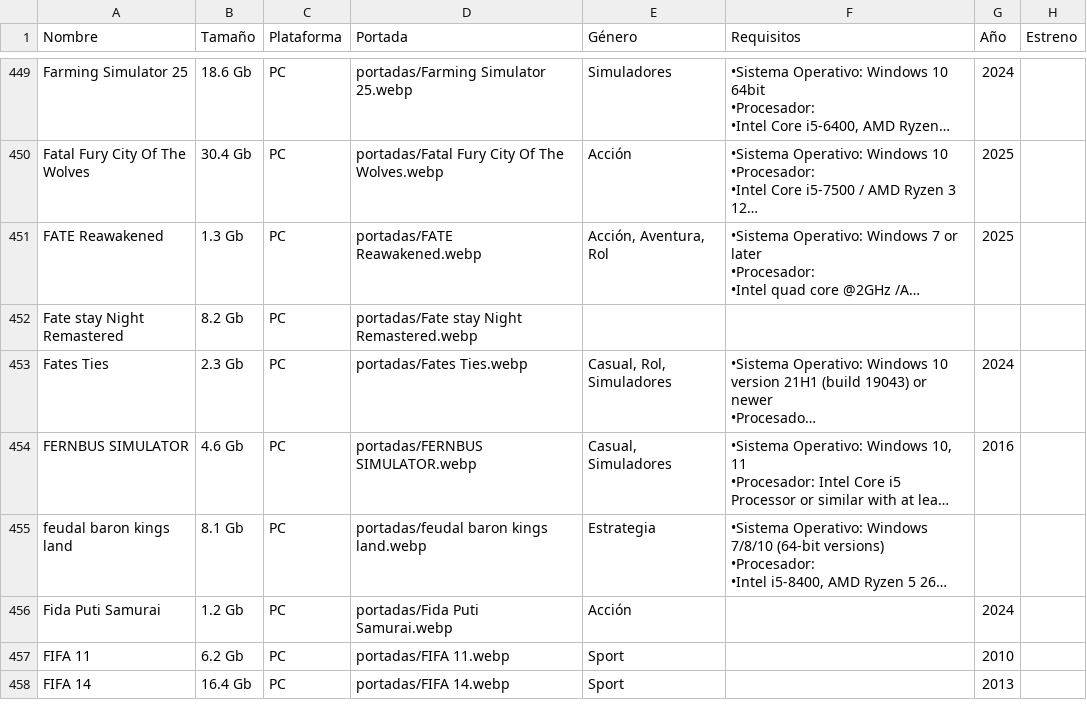
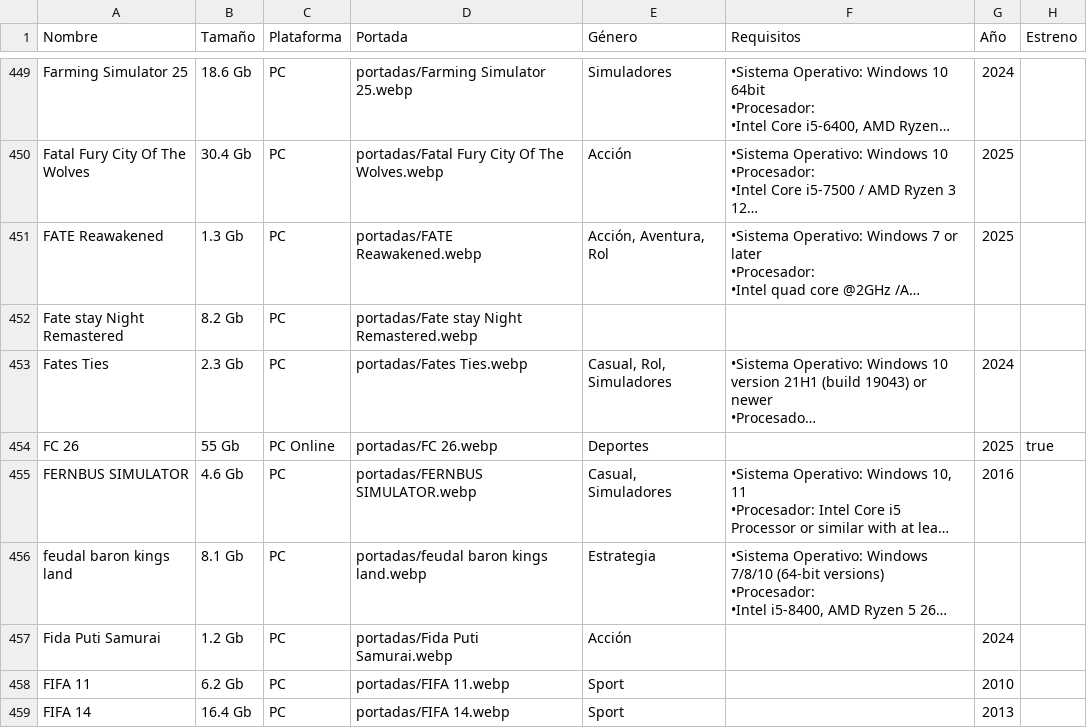
Before and after one commit to roberpc-coder/roberpc-coder.github.io, a CSV file: games.csv, drawn as a sheet; only a part is shown, gaps mark what is left out; long unchanged cells end in …; the diff names each change by its address in the sheet, - before the commit and + after, or states it on an @@ line.

Commit message:
fc26

```diff
--- a/games.csv
+++ b/games.csv
+row 454: FC 26 | 55 Gb | PC Online | portadas/FC 26.webp | Deportes |  | 2025 | true
```
